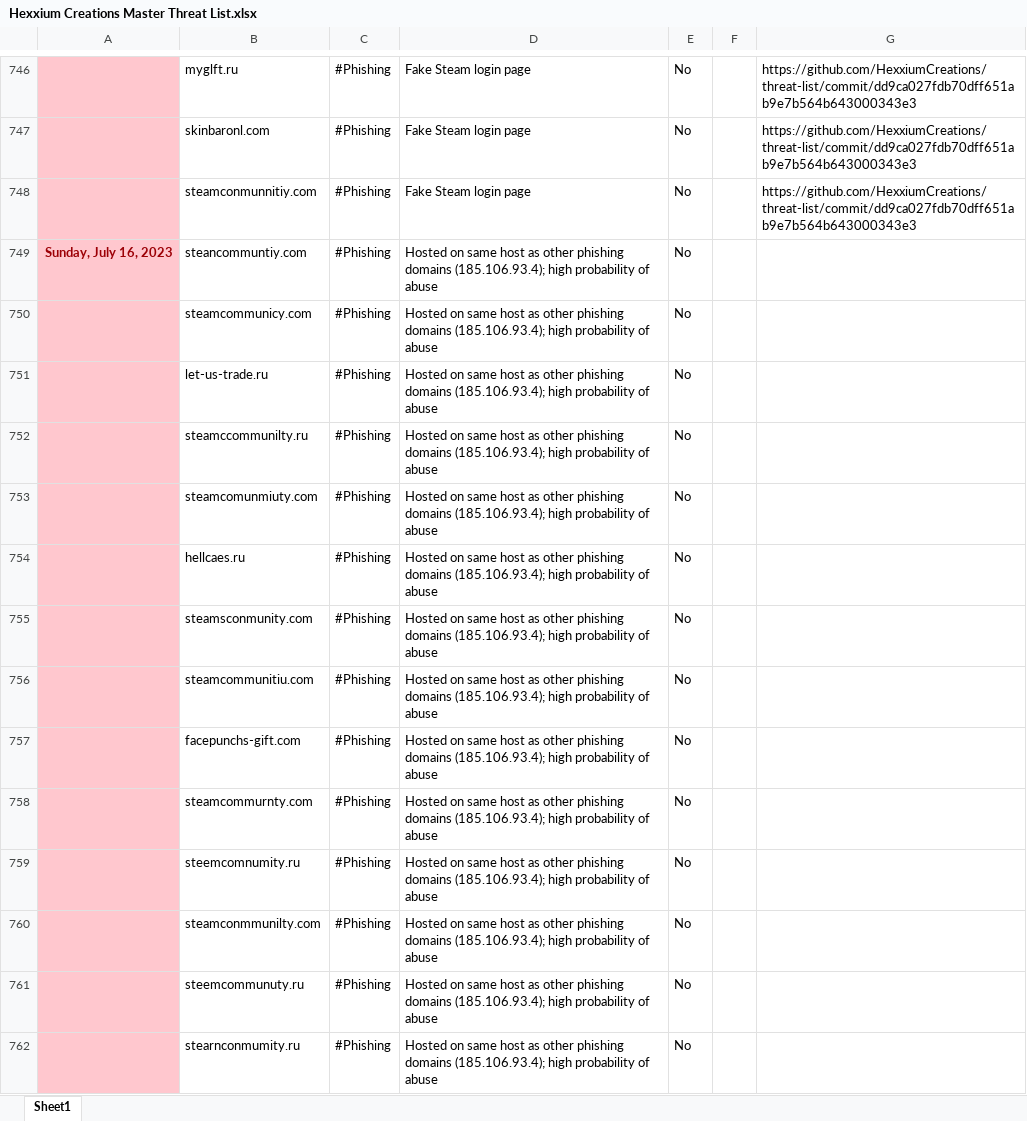
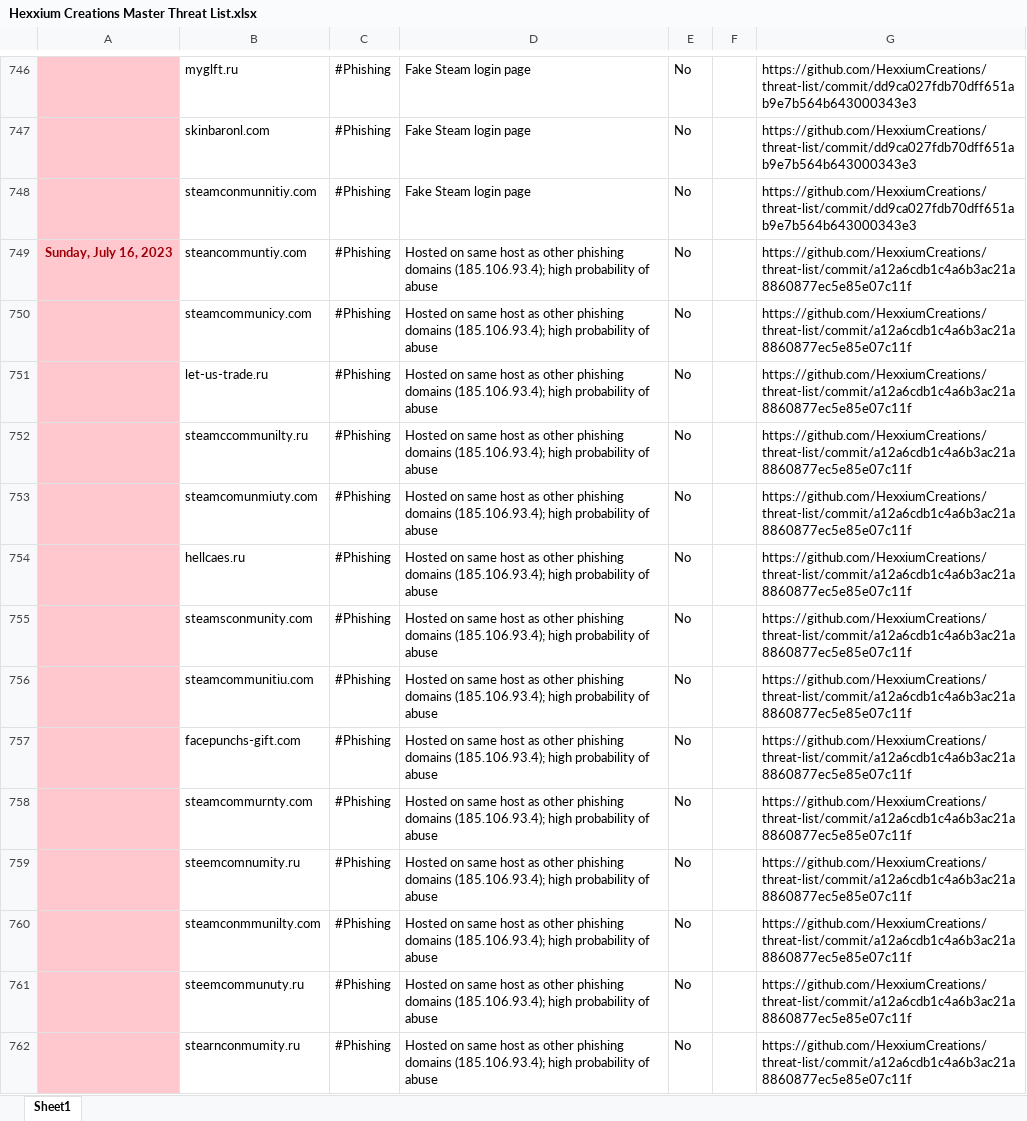
Before and after one commit to HexxiumCreations/threat-list, an Excel workbook: Hexxium Creations Master Threat List.xlsx, sheet Sheet1, drawn as a sheet; only a part is shown, gaps mark what is left out; values as stored, in another font and other column widths than the file's, no borders; the diff covers the shown part only; the diff names each change by its address in the sheet, - before the commit and + after, or states it on an @@ line.

```diff
--- a/Hexxium Creations Master Threat List.xlsx (sheet Sheet1)
+++ b/Hexxium Creations Master Threat List.xlsx (sheet Sheet1)
-G749:G762: (empty)
+G749:G762: https://github.com/HexxiumCreations/threat-list/commit/a12a6cdb1c4a6b3ac21a8860877ec5e85e07c11f
```
Also changed, not shown: 23 added rows and 115 edited cells elsewhere in this sheet, 3 other files.
